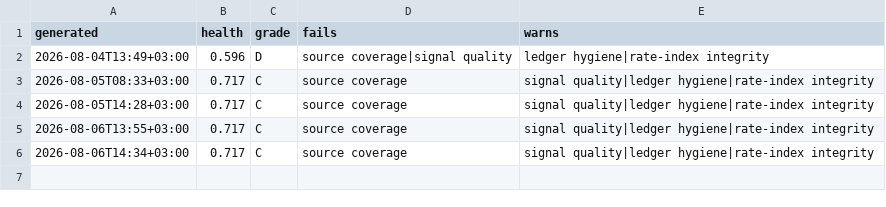
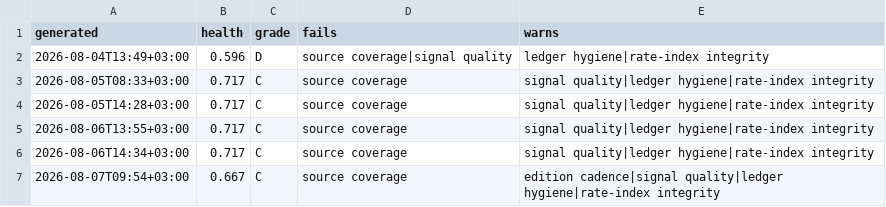
Before and after one commit to ogcollyns-creator/ea-hospitality-pulse, a CSV file: radar/out/self-audit-history.csv, drawn as a sheet; the diff names each change by its address in the sheet, - before the commit and + after, or states it on an @@ line.

Commit message:
Self-audit 2026-08-07 06:54 UTC

```diff
--- a/radar/out/self-audit-history.csv
+++ b/radar/out/self-audit-history.csv
+row 7: 2026-08-07T09:54+03:00 | 0.667 | C | source coverage | edition cadence|signal quality|ledger hygiene|rate-index integrity
```
Also changed, not shown: 2 other files.
